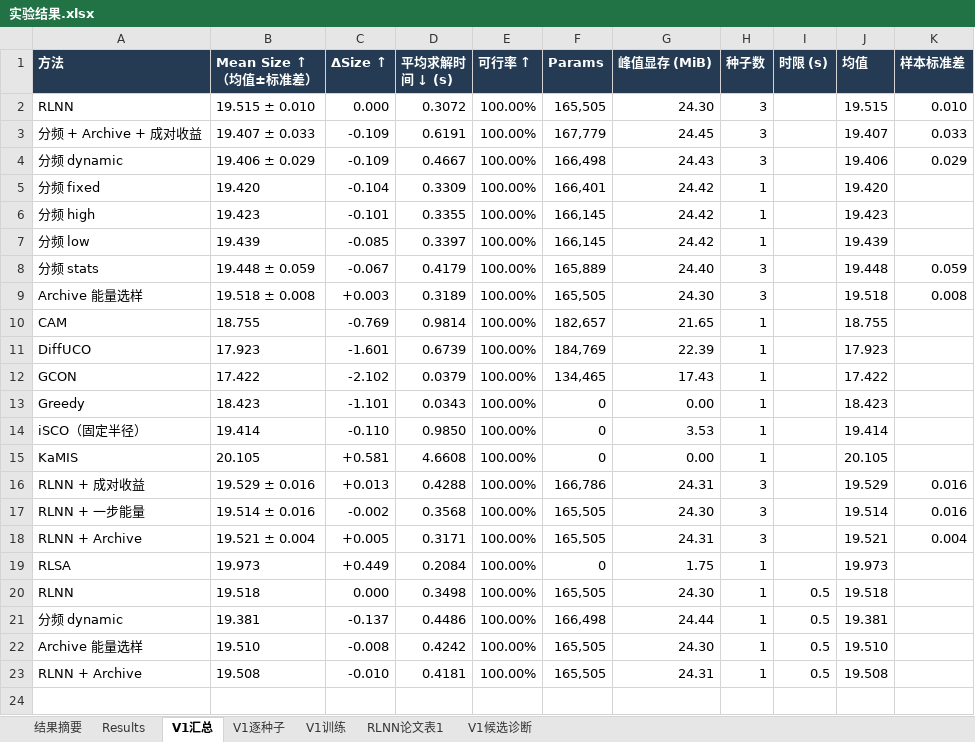
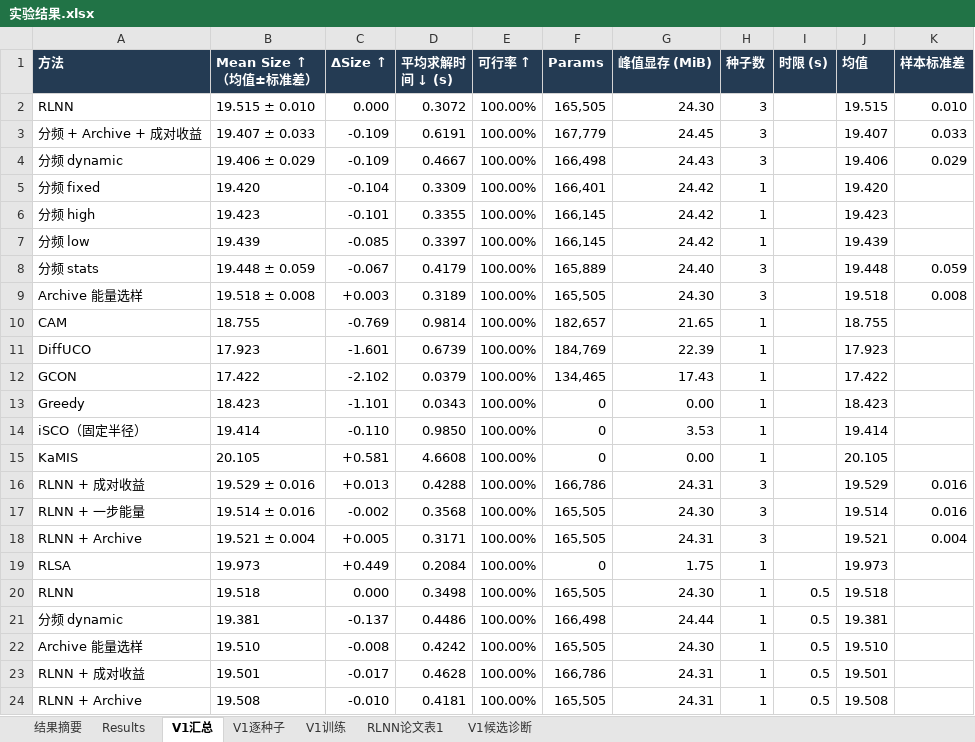
Before and after one commit to YuqiWang-code/RLNN_lab, an Excel workbook: docs/实验结果.xlsx, sheet V1汇总, drawn as a sheet; values as stored, in another font and other column widths than the file's, no borders; the diff names each change by its address in the sheet, - before the commit and + after, or states it on an @@ line.

```diff
--- a/docs/实验结果.xlsx (sheet V1汇总)
+++ b/docs/实验结果.xlsx (sheet V1汇总)
+row 23: RLNN + 成对收益 | 19.501 | -0.017 | 0.4628 | 100.00% | 166,786 | 24.31 | 1 | 0.5 | 19.501
```
Also changed, not shown: sheet V1逐种子, 3 other files.
